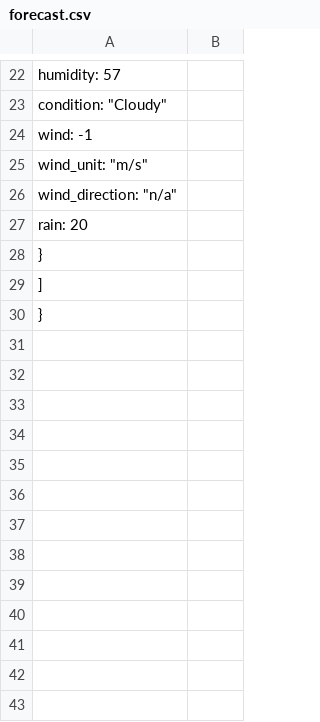
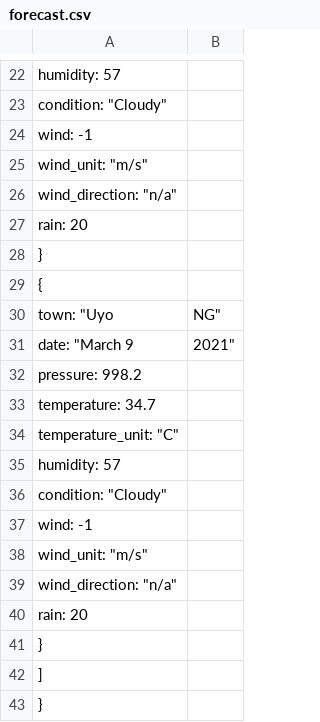
Before and after one commit to bm777/wsaver, a CSV file: forecast.csv, drawn as a sheet; only a part is shown, gaps mark what is left out; the diff names each change by its address in the sheet, - before the commit and + after, or states it on an @@ line.

Commit message:
Update on wsaver/ Adding and enabling search optio on left Side

```diff
--- a/forecast.csv
+++ b/forecast.csv
+row 29: {
+row 30: town: "Uyo | NG"
+row 31: date: "March 9 | 2021"
+row 32: pressure: 998.2
+row 33: temperature: 34.7
+row 34: temperature_unit: "C"
+row 35: humidity: 57
+row 36: condition: "Cloudy"
+row 37: wind: -1
+row 38: wind_unit: "m/s"
+row 39: wind_direction: "n/a"
+row 40: rain: 20
+row 41: }
```
